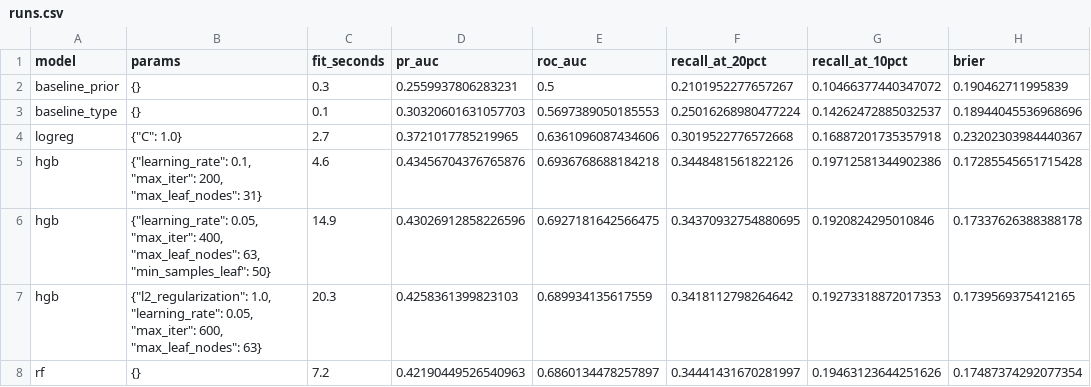
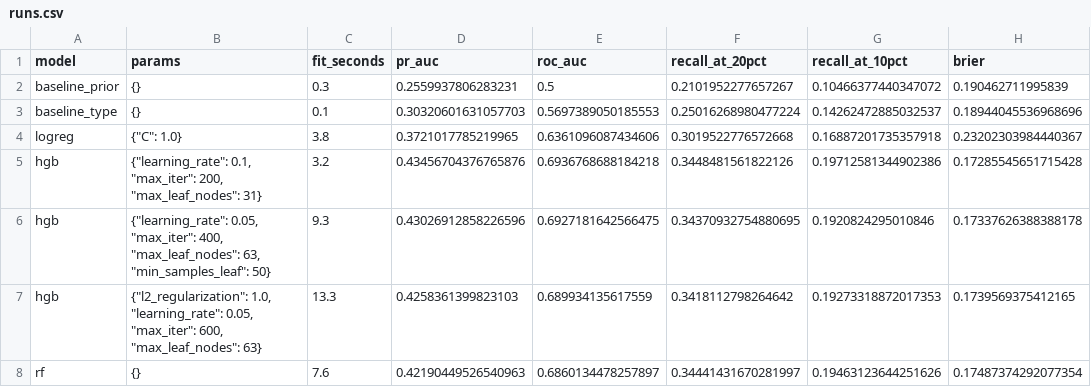
Before and after one commit to Fakhrillo/nyc311-sla-breach-prediction, a CSV file: artifacts/runs.csv, drawn as a sheet; only a part is shown; the diff names each change by its address in the sheet, - before the commit and + after, or states it on an @@ line.

```diff
--- a/artifacts/runs.csv
+++ b/artifacts/runs.csv
-C4 (fit_seconds): 2.7
+C4 (fit_seconds): 3.8
-C5 (fit_seconds): 4.6
+C5 (fit_seconds): 3.2
-C6 (fit_seconds): 14.9
+C6 (fit_seconds): 9.3
-C7 (fit_seconds): 20.3
+C7 (fit_seconds): 13.3
-C8 (fit_seconds): 7.2
+C8 (fit_seconds): 7.6
```
Also changed, not shown: 9 other files.
